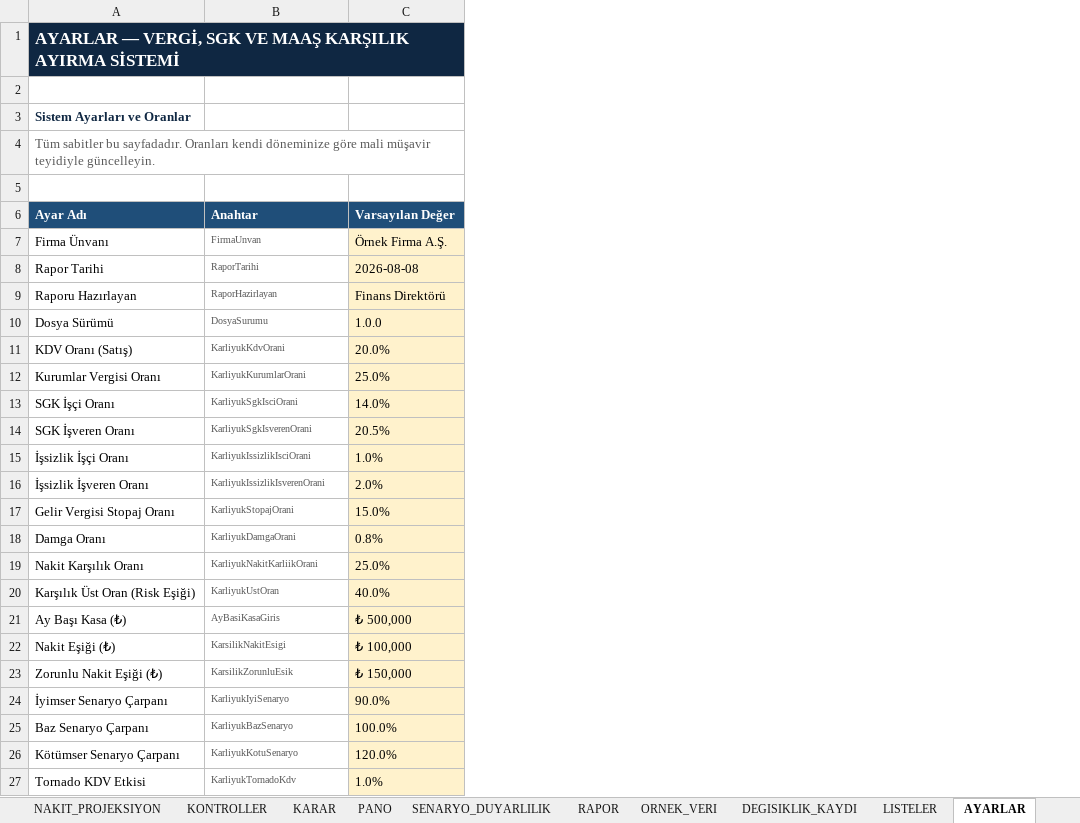
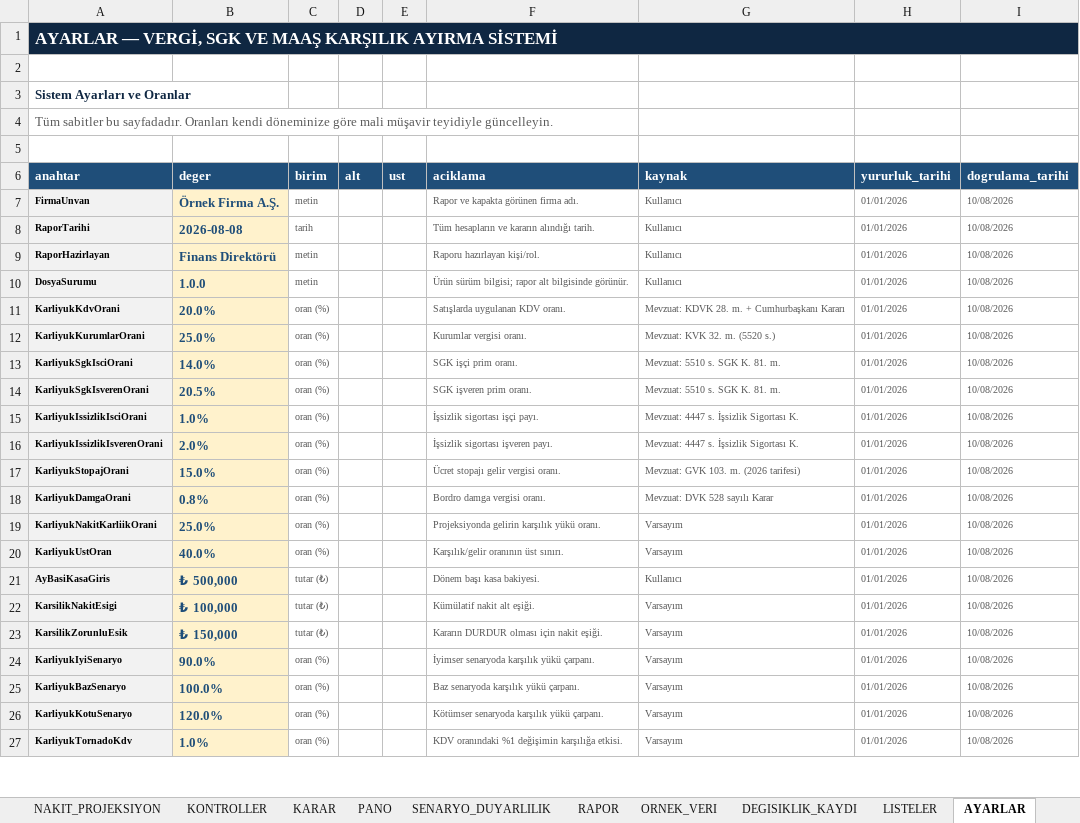
Before and after one commit to barisbagirlar-web/excelarsiv, an Excel workbook: delivery/paid-products/vergi-sgk-ve-maas-karsilik-ayirma-sistemi/current.xlsx, sheet AYARLAR, drawn as a sheet; only a part is shown; values as stored, in another font and other column widths than the file's, no borders; removed rows and columns are numbered as before the commit, all else as after; the diff covers the shown part only; the diff names each change by its address in the sheet, - before the commit and + after, or states it on an @@ line.

```diff
--- a/delivery/paid-products/vergi-sgk-ve-maas-karsilik-ayirma-sistemi/current.xlsx (sheet AYARLAR)
+++ b/delivery/paid-products/vergi-sgk-ve-maas-karsilik-ayirma-sistemi/current.xlsx (sheet AYARLAR)
-column A (Sistem Ayarları ve Oranlar), row 1: AYARLAR — VERGİ, SGK VE MAAŞ KARŞILIK AYIRMA SİSTEMİ; rows 7-27: Firma Ünvanı | Rapor Tarihi | Raporu Hazırlayan | Dosya Sürümü | KDV Oranı (Satış) | Kurumlar Vergisi Oranı | SGK İşçi Oranı | SGK İşveren Oranı | İşsizlik İşçi Oranı | İşsizlik İşveren Oranı | Gelir Vergisi Stopaj Oranı | Damga Oranı | Nakit Karşılık Oranı | Karşılık Üst Oran (Risk Eşiği) | Ay Başı Kasa (₺) | Nakit Eşiği (₺) | Zorunlu Nakit Eşiği (₺) | İyimser Senaryo Çarpanı | Baz Senaryo Çarpanı | Kötümser Senaryo Çarpanı | Tornado KDV Etkisi
+column C (birim), rows 7-27: metin | tarih | metin | metin | oran (%) | oran (%) | oran (%) | oran (%) | oran (%) | oran (%) | oran (%) | oran (%) | oran (%) | oran (%) | tutar (₺) | tutar (₺) | tutar (₺) | oran (%) | oran (%) | oran (%) | oran (%)
+column D (alt), empty
+column E (ust), empty
+column F (aciklama), rows 7-27: Rapor ve kapakta görünen firma adı. | Tüm hesapların ve kararın alındığı tarih. | Raporu hazırlayan kişi/rol. | Ürün sürüm bilgisi; rapor alt bilgisinde görünür. | Satışlarda uygulanan KDV oranı. | Kurumlar vergisi oranı. | SGK işçi prim oranı. | SGK işveren prim oranı. | İşsizlik sigortası işçi payı. | İşsizlik sigortası işveren payı. | Ücret stopajı gelir vergisi oranı. | Bordro damga vergisi oranı. | Projeksiyonda gelirin karşılık yükü oranı. | Karşılık/gelir oranının üst sınırı. | Dönem başı kasa bakiyesi. | Kümülatif nakit alt eşiği. | Kararın DURDUR olması için nakit eşiği. | İyimser senaryoda karşılık yükü çarpanı. | Baz senaryoda karşılık yükü çarpanı. | Kötümser senaryoda karşılık yükü çarpanı. | KDV oranındaki %1 değişimin karşılığa etkisi.
+column G (kaynak), rows 7-27: Kullanıcı | Kullanıcı | Kullanıcı | Kullanıcı | Mevzuat: KDVK 28. m. + Cumhurbaşkanı Kararı | Mevzuat: KVK 32. m. (5520 s.) | Mevzuat: 5510 s. SGK K. 81. m. | Mevzuat: 5510 s. SGK K. 81. m. | Mevzuat: 4447 s. İşsizlik Sigortası K. | Mevzuat: 4447 s. İşsizlik Sigortası K. | Mevzuat: GVK 103. m. (2026 tarifesi) | Mevzuat: DVK 528 sayılı Karar | Varsayım | Varsayım | Kullanıcı | Varsayım | Varsayım | Varsayım | Varsayım | Varsayım | Varsayım
+column H (yururluk_tarihi), rows 7-27: all 01/01/2026
+column I (dogrulama_tarihi), rows 7-27: all 10/08/2026
+row 1: AYARLAR — VERGİ, SGK VE MAAŞ KARŞILIK AYIRMA SİSTEMİ
-A2:B2 fill: #0F2742
+A2:B2 fill: none
+row 3: Sistem Ayarları ve Oranlar
+row 4: Tüm sabitler bu sayfadadır. Oranları kendi döneminize göre mali müşavir teyidiyle güncelleyin.
-A6: (empty)
+A6: anahtar
-A6:B6 fill: none
+A6:B6 fill: #1F4E79
-B6: (empty)
+B6: deger
-row 4: Tüm sabitler bu sayfadadır. Oranları kendi döneminize göre mali müşavir teyidiyle güncelleyin.
-row 5: (empty)
-row 6: Ayar Adı | Anahtar | Varsayılan Değer
-A7:B27 bold: off
+A7:B27 bold: on
@@ A7:A27 fill: none → #F2F2F2, text colour: #595959 → black @@
-B7:B27 text colour: black
+B7:B27 text colour: #1F4E79
```
Also changed, not shown: 5 added rows and cell formats elsewhere in this sheet, sheet BORDRO, sheet DÖNEM_GELIR_GIDER, sheet KARSILIK_MOTORU, sheet NAKIT_PROJEKSIYON, sheet PANO, sheet SENARYO_DUYARLILIK, 4 more sheets, other sheet tabs, charts or pictures, delivery/paid-products/cek-senet-ve-vade-risk-sistemi/current.xlsx, delivery/paid-products/kobi-finans-yonetim-paketi/current.xlsx, 38 other files.
